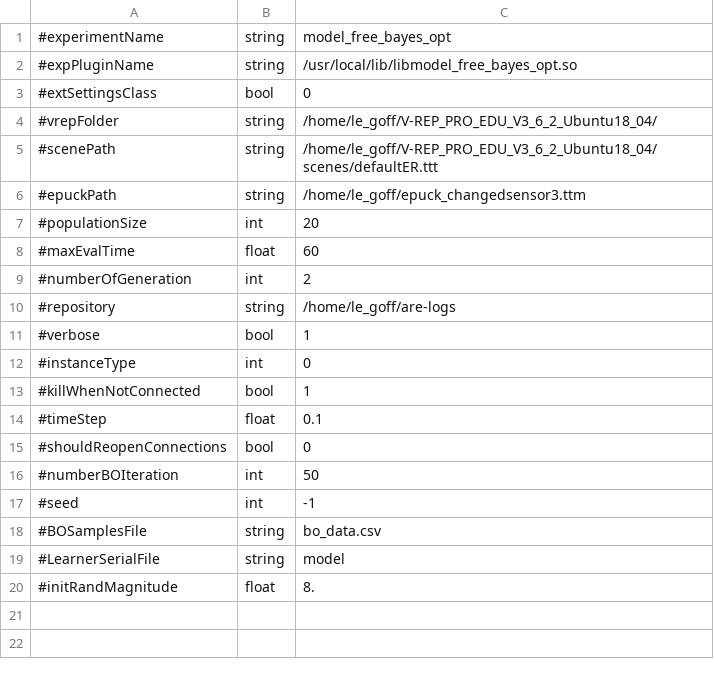
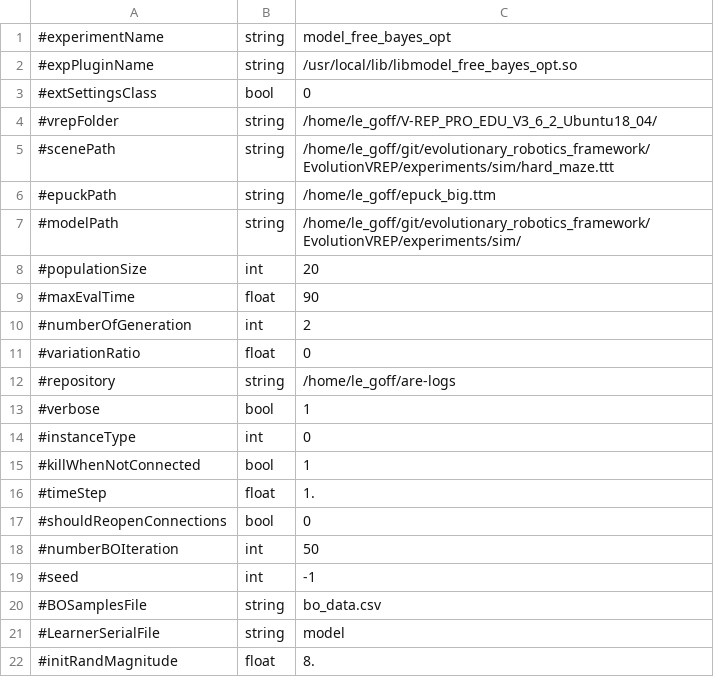
Before and after one commit to AutonomousRoboticEvolution/AREFramework, a CSV file: EvolutionVREP/experiments/model_free_bayes_opt/parameters.csv, drawn as a sheet.

Commit message:
put the mazeEnv in the MFBO experiment

```diff
--- a/EvolutionVREP/experiments/model_free_bayes_opt/parameters.csv
+++ b/EvolutionVREP/experiments/model_free_bayes_opt/parameters.csv
@@ -4,7 +4,9 @@
 #vrepFolder,string,/home/le_goff/V-REP_PRO_EDU_V3_6_2_Ubuntu18_04/
-#scenePath,string,/home/le_goff/V-REP_PRO_EDU_V3_6_2_Ubuntu18_04/scenes/defaultER.ttt
-#epuckPath,string,/home/le_goff/epuck_changedsensor3.ttm
+#scenePath,string,/home/le_goff/git/evolutionary_robotics_framework/EvolutionVREP/experiments/sim/hard_maze.ttt
+#epuckPath,string,/home/le_goff/epuck_big.ttm
+#modelPath,string,/home/le_goff/git/evolutionary_robotics_framework/EvolutionVREP/experiments/sim/
 #populationSize,int,20
-#maxEvalTime,float,60
+#maxEvalTime,float,90
 #numberOfGeneration,int,2
+#variationRatio,float,0
 #repository,string,/home/le_goff/are-logs
@@ -13,3 +15,3 @@
 #killWhenNotConnected,bool,1
-#timeStep,float,0.1
+#timeStep,float,1.
 #shouldReopenConnections,bool,0
```
Also changed, not shown: 12 other files.
